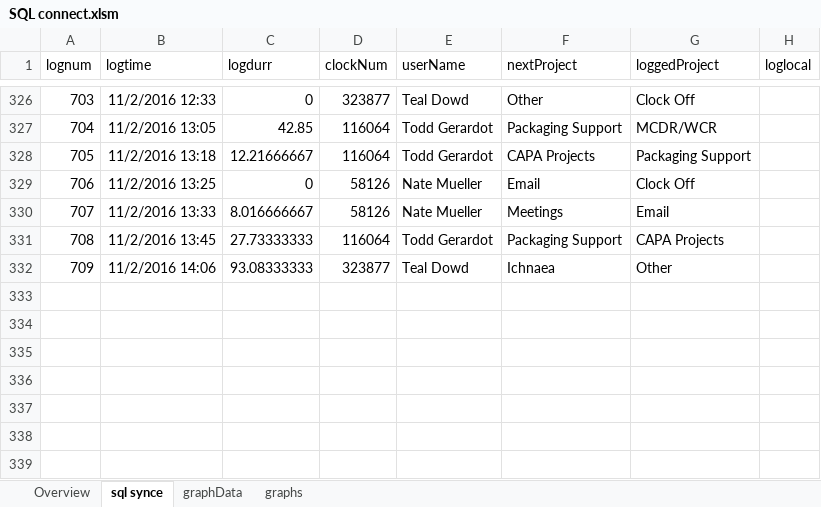
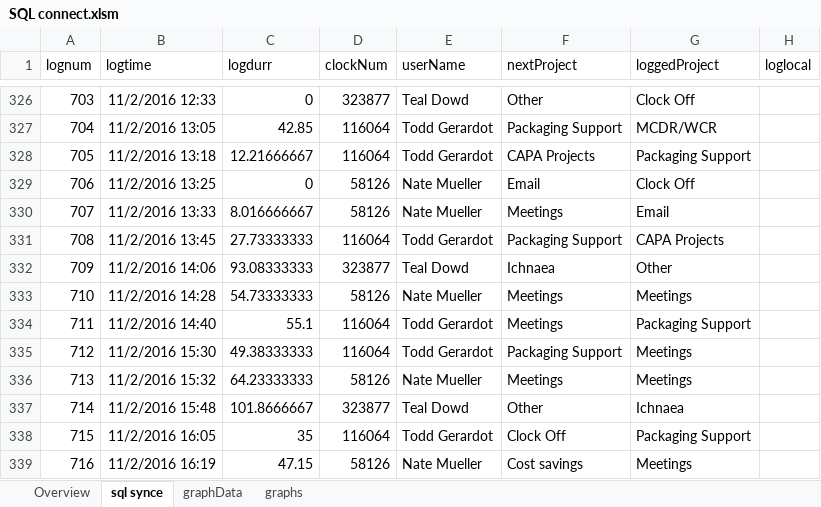
Before and after one commit to ichnaeagit/ichnaea, an Excel workbook: SQL connect.xlsm, sheet sql synce, drawn as a sheet; only a part is shown, gaps mark what is left out; values as stored, in another font and other column widths than the file's, no borders; table styles not drawn; the diff names each change by its address in the sheet, - before the commit and + after, or states it on an @@ line.

```diff
--- a/SQL connect.xlsm (sheet sql synce)
+++ b/SQL connect.xlsm (sheet sql synce)
+row 333: 710 | 11/2/2016 14:28 | 54.73333333 | 58126 | Nate Mueller | Meetings | Meetings
+row 334: 711 | 11/2/2016 14:40 | 55.1 | 116064 | Todd Gerardot | Meetings | Packaging Support
+row 335: 712 | 11/2/2016 15:30 | 49.38333333 | 116064 | Todd Gerardot | Packaging Support | Meetings
+row 336: 713 | 11/2/2016 15:32 | 64.23333333 | 58126 | Nate Mueller | Meetings | Meetings
+row 337: 714 | 11/2/2016 15:48 | 101.8666667 | 323877 | Teal Dowd | Other | Ichnaea
+row 338: 715 | 11/2/2016 16:05 | 35 | 116064 | Todd Gerardot | Clock Off | Packaging Support
+row 339: 716 | 11/2/2016 16:19 | 47.15 | 58126 | Nate Mueller | Cost savings | Meetings
```
Also changed, not shown: sheet graphData, sheet Overview, charts or pictures.
